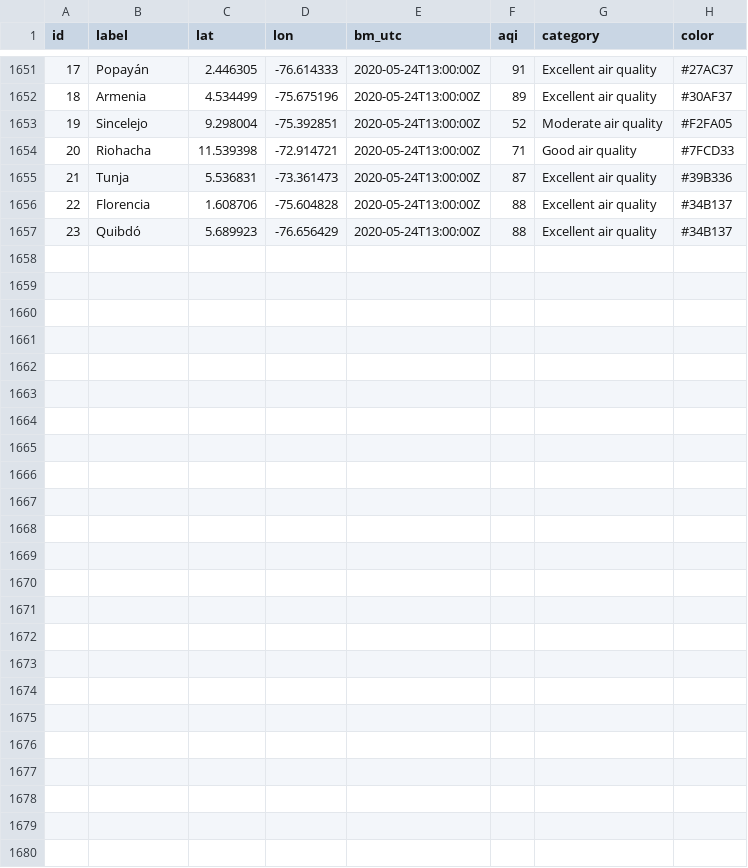
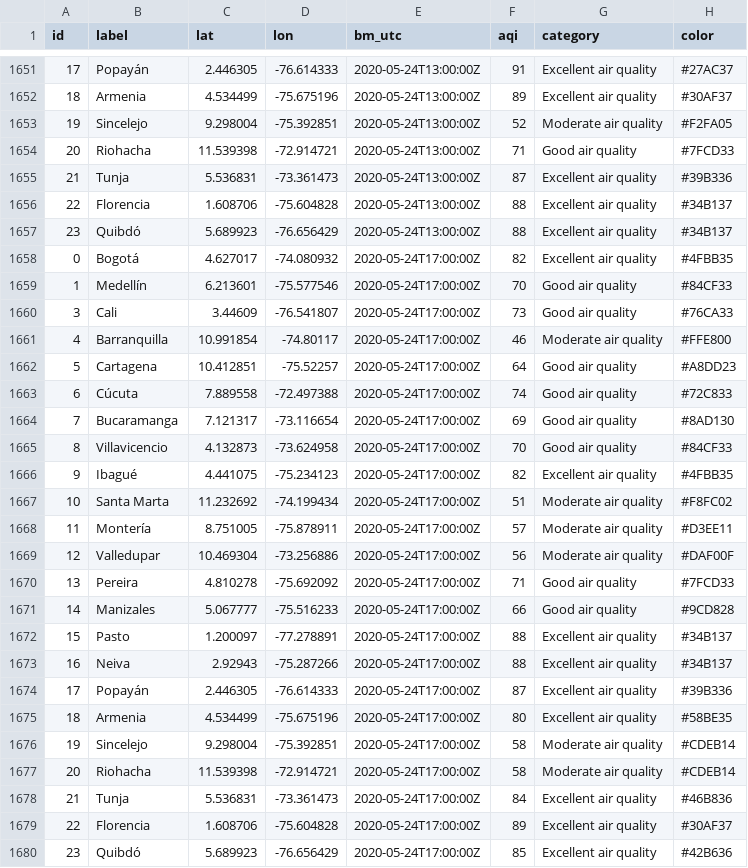
Before and after one commit to sebaxtian/breezometer-api-demo, a CSV file: output/air_quality.csv, drawn as a sheet; only a part is shown, gaps mark what is left out; the diff names each change by its address in the sheet, - before the commit and + after, or states it on an @@ line.

Commit message:
Updated at Sun May 24 17:20:06 UTC 2020

```diff
--- a/output/air_quality.csv
+++ b/output/air_quality.csv
+row 1658: 0 | Bogotá | 4.627017 | -74.080932 | 2020-05-24T17:00:00Z | 82 | Excellent air quality | #4FBB35
+row 1659: 1 | Medellín | 6.213601 | -75.577546 | 2020-05-24T17:00:00Z | 70 | Good air quality | #84CF33
+row 1660: 3 | Cali | 3.44609 | -76.541807 | 2020-05-24T17:00:00Z | 73 | Good air quality | #76CA33
+row 1661: 4 | Barranquilla | 10.991854 | -74.80117 | 2020-05-24T17:00:00Z | 46 | Moderate air quality | #FFE800
+row 1662: 5 | Cartagena | 10.412851 | -75.52257 | 2020-05-24T17:00:00Z | 64 | Good air quality | #A8DD23
+row 1663: 6 | Cúcuta | 7.889558 | -72.497388 | 2020-05-24T17:00:00Z | 74 | Good air quality | #72C833
+row 1664: 7 | Bucaramanga | 7.121317 | -73.116654 | 2020-05-24T17:00:00Z | 69 | Good air quality | #8AD130
+row 1665: 8 | Villavicencio | 4.132873 | -73.624958 | 2020-05-24T17:00:00Z | 70 | Good air quality | #84CF33
+row 1666: 9 | Ibagué | 4.441075 | -75.234123 | 2020-05-24T17:00:00Z | 82 | Excellent air quality | #4FBB35
+row 1667: 10 | Santa Marta | 11.232692 | -74.199434 | 2020-05-24T17:00:00Z | 51 | Moderate air quality | #F8FC02
+row 1668: 11 | Montería | 8.751005 | -75.878911 | 2020-05-24T17:00:00Z | 57 | Moderate air quality | #D3EE11
+row 1669: 12 | Valledupar | 10.469304 | -73.256886 | 2020-05-24T17:00:00Z | 56 | Moderate air quality | #DAF00F
+row 1670: 13 | Pereira | 4.810278 | -75.692092 | 2020-05-24T17:00:00Z | 71 | Good air quality | #7FCD33
+row 1671: 14 | Manizales | 5.067777 | -75.516233 | 2020-05-24T17:00:00Z | 66 | Good air quality | #9CD828
+row 1672: 15 | Pasto | 1.200097 | -77.278891 | 2020-05-24T17:00:00Z | 88 | Excellent air quality | #34B137
+row 1673: 16 | Neiva | 2.92943 | -75.287266 | 2020-05-24T17:00:00Z | 88 | Excellent air quality | #34B137
+row 1674: 17 | Popayán | 2.446305 | -76.614333 | 2020-05-24T17:00:00Z | 87 | Excellent air quality | #39B336
+row 1675: 18 | Armenia | 4.534499 | -75.675196 | 2020-05-24T17:00:00Z | 80 | Excellent air quality | #58BE35
+row 1676: 19 | Sincelejo | 9.298004 | -75.392851 | 2020-05-24T17:00:00Z | 58 | Moderate air quality | #CDEB14
+row 1677: 20 | Riohacha | 11.539398 | -72.914721 | 2020-05-24T17:00:00Z | 58 | Moderate air quality | #CDEB14
+row 1678: 21 | Tunja | 5.536831 | -73.361473 | 2020-05-24T17:00:00Z | 84 | Excellent air quality | #46B836
+row 1679: 22 | Florencia | 1.608706 | -75.604828 | 2020-05-24T17:00:00Z | 89 | Excellent air quality | #30AF37
+row 1680: 23 | Quibdó | 5.689923 | -76.656429 | 2020-05-24T17:00:00Z | 85 | Excellent air quality | #42B636
```
